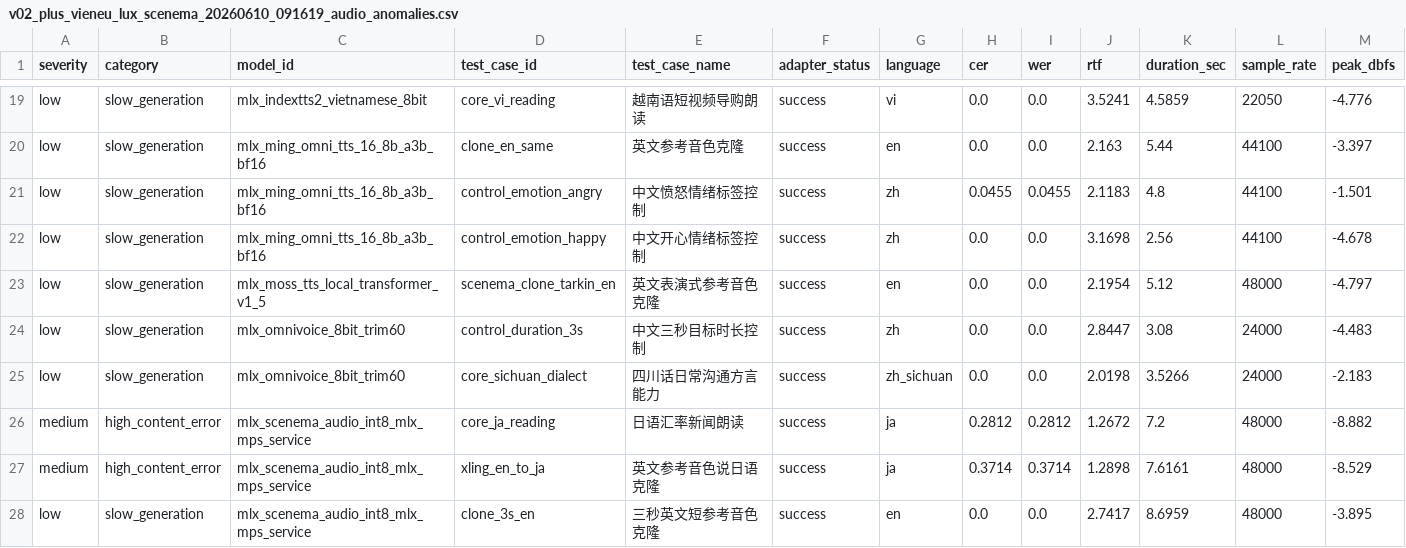
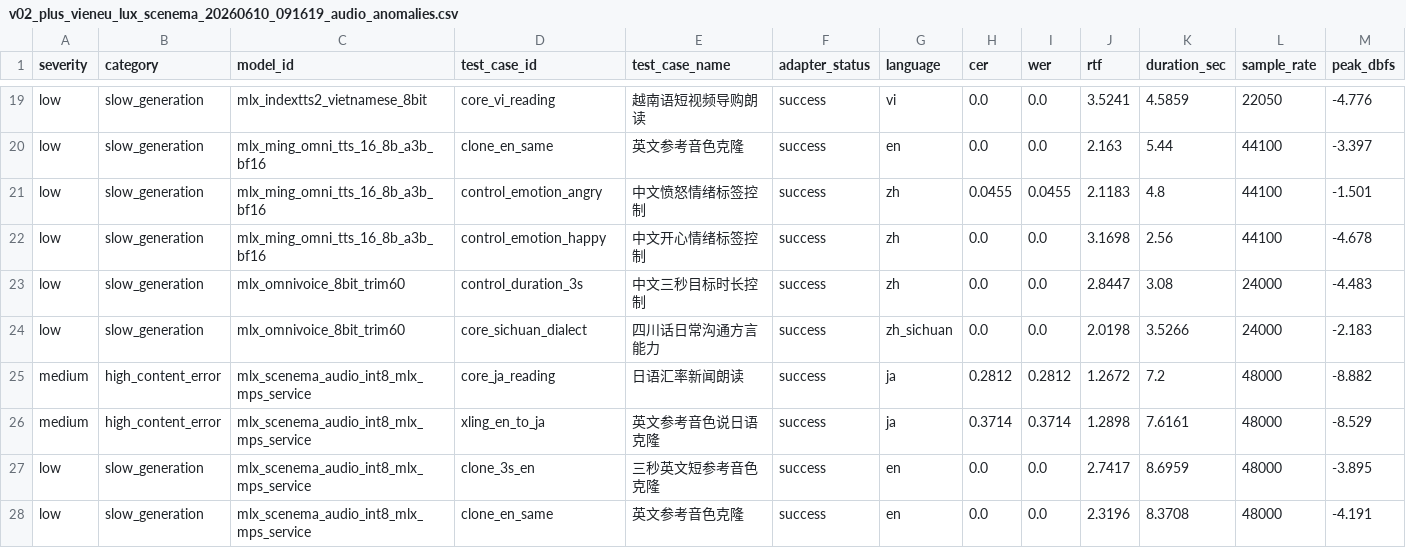
Before and after one commit to vanch007/mlx-tts-benchmarks, a CSV file: reports/v02_plus_vieneu_lux_scenema_20260610_091619_audio_anomalies.csv, drawn as a sheet; only a part is shown, gaps mark what is left out; the shorter side is filled out with more unchanged rows; rows hold the shown columns only; the diff names each change by its address in the sheet, - before the commit and + after, or states it on an @@ line.

```diff
--- a/reports/v02_plus_vieneu_lux_scenema_20260610_091619_audio_anomalies.csv
+++ b/reports/v02_plus_vieneu_lux_scenema_20260610_091619_audio_anomalies.csv
-row 23: low | slow_generation | mlx_moss_tts_local_transformer_v1_5 | scenema_clone_tarkin_en | 英文表演式参考音色克隆 | success | en | 0.0 | 0.0 | 2.1954 | 5.12 | 48000 | -4.797
```
Also changed, not shown: reports/v02_plus_vieneu_lux_scenema_20260610_091619.leaderboard.csv, reports/v02_plus_vieneu_lux_scenema_20260610_091619.scored.csv, 11 other files.
